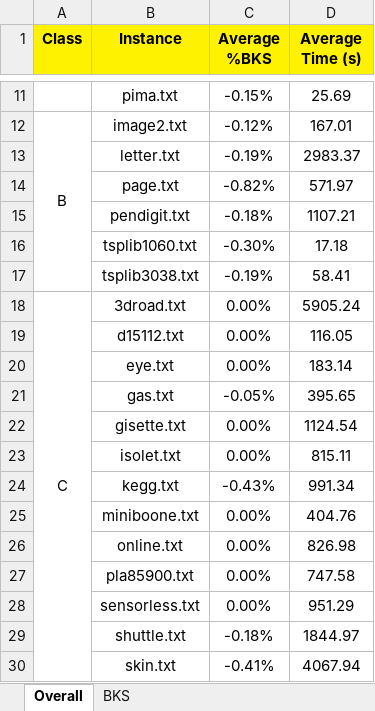
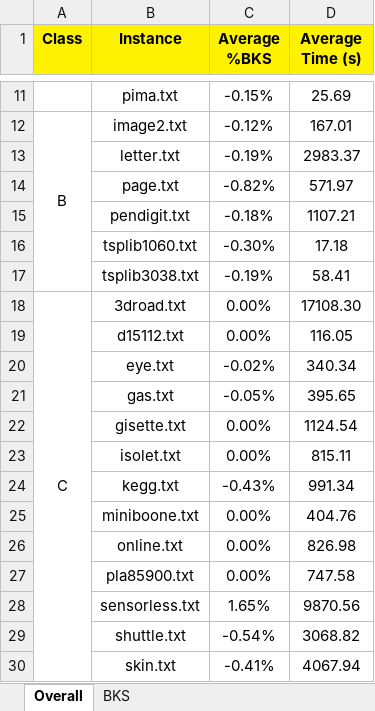
Before and after one commit to guidanoli/inf1306, an Excel workbook: Project-02/data/results/MSSC-HG-Results.xlsx, sheet Overall, drawn as a sheet; only a part is shown, gaps mark what is left out; values as stored, in another font and other column widths than the file's, no borders; conditional formats not drawn; the diff names each change by its address in the sheet, - before the commit and + after, or states it on an @@ line.

```diff
--- a/Project-02/data/results/MSSC-HG-Results.xlsx (sheet Overall)
+++ b/Project-02/data/results/MSSC-HG-Results.xlsx (sheet Overall)
-D18 (Average Time (s)): 5905.24
+D18 (Average Time (s)): 17108.30
-C20 (Average %BKS): 0.00%
+C20 (Average %BKS): -0.02%
-D20 (Average Time (s)): 183.14
+D20 (Average Time (s)): 340.34
-C28 (Average %BKS): 0.00%
+C28 (Average %BKS): 1.65%
-D28 (Average Time (s)): 951.29
+D28 (Average Time (s)): 9870.56
-C29 (Average %BKS): -0.18%
+C29 (Average %BKS): -0.54%
-D29 (Average Time (s)): 1844.97
+D29 (Average Time (s)): 3068.82
```
Also changed, not shown: sheet BKS.
